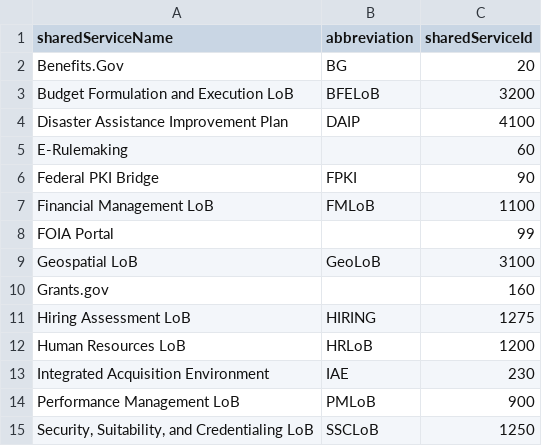
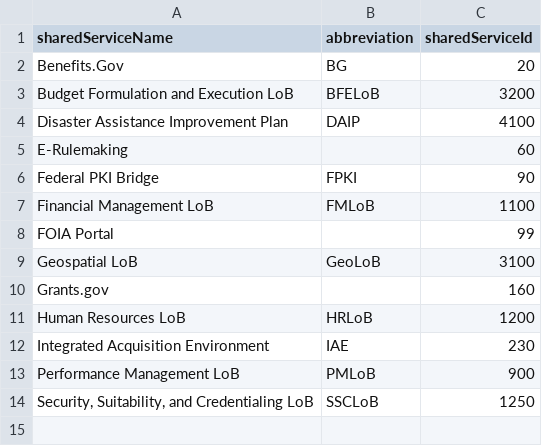
Before and after one commit to GSA/ITDB-schema, a CSV file: IT Collect Docs/BY 2024 Shared Service IDs.csv (was IT Collect Docs/BY 2024 SharedServiceIDs CSV.csv), drawn as a sheet.

Commit message:
Update and rename BY 2024 SharedServiceIDs CSV.csv to BY 2024 Shared Service IDs.csv

```diff
--- a/IT Collect Docs/BY 2024 SharedServiceIDs CSV.csv
+++ b/IT Collect Docs/BY 2024 Shared Service IDs.csv
@@ -10,3 +10,2 @@ Geospatial LoB,GeoLoB,3100
 Grants.gov,,160
-Hiring Assessment LoB,HIRING,1275
 Human Resources LoB,HRLoB,1200
```
